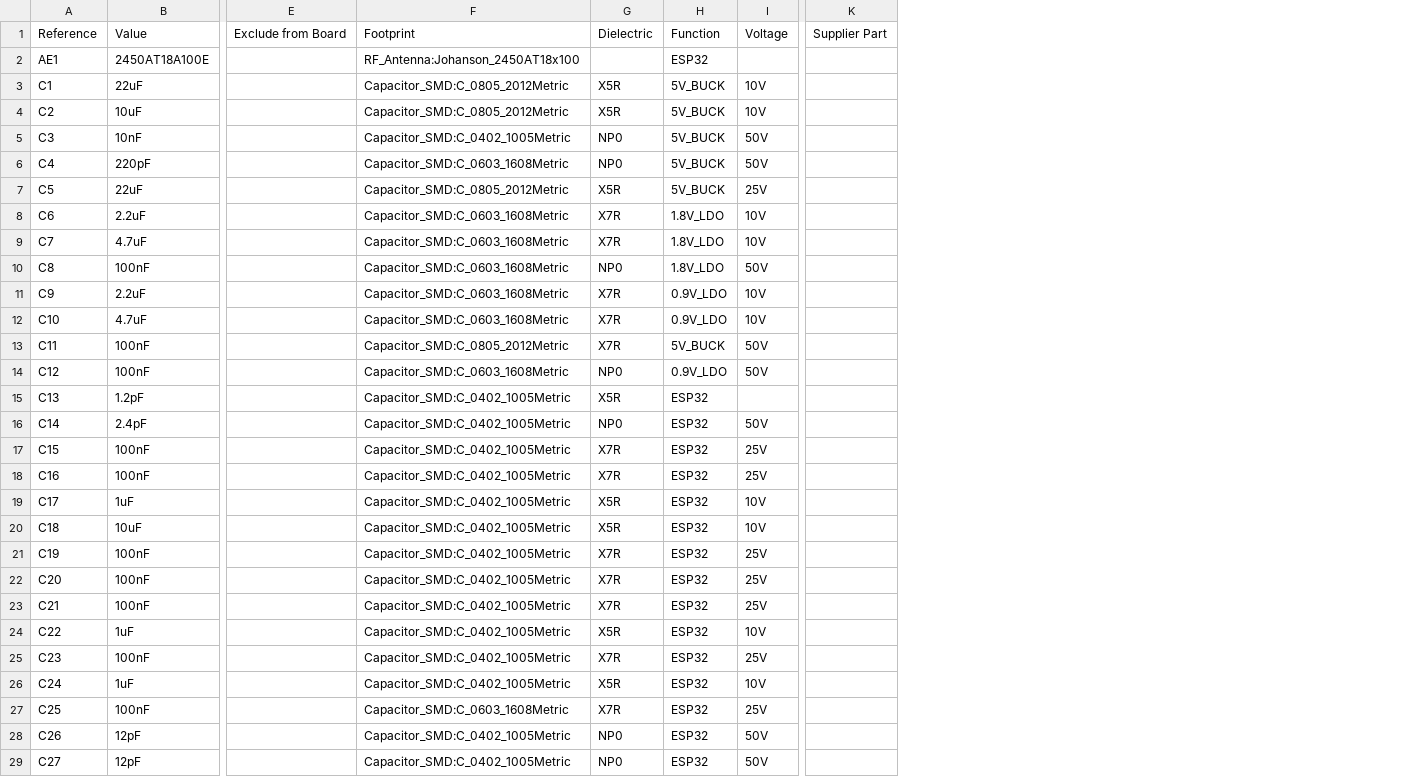
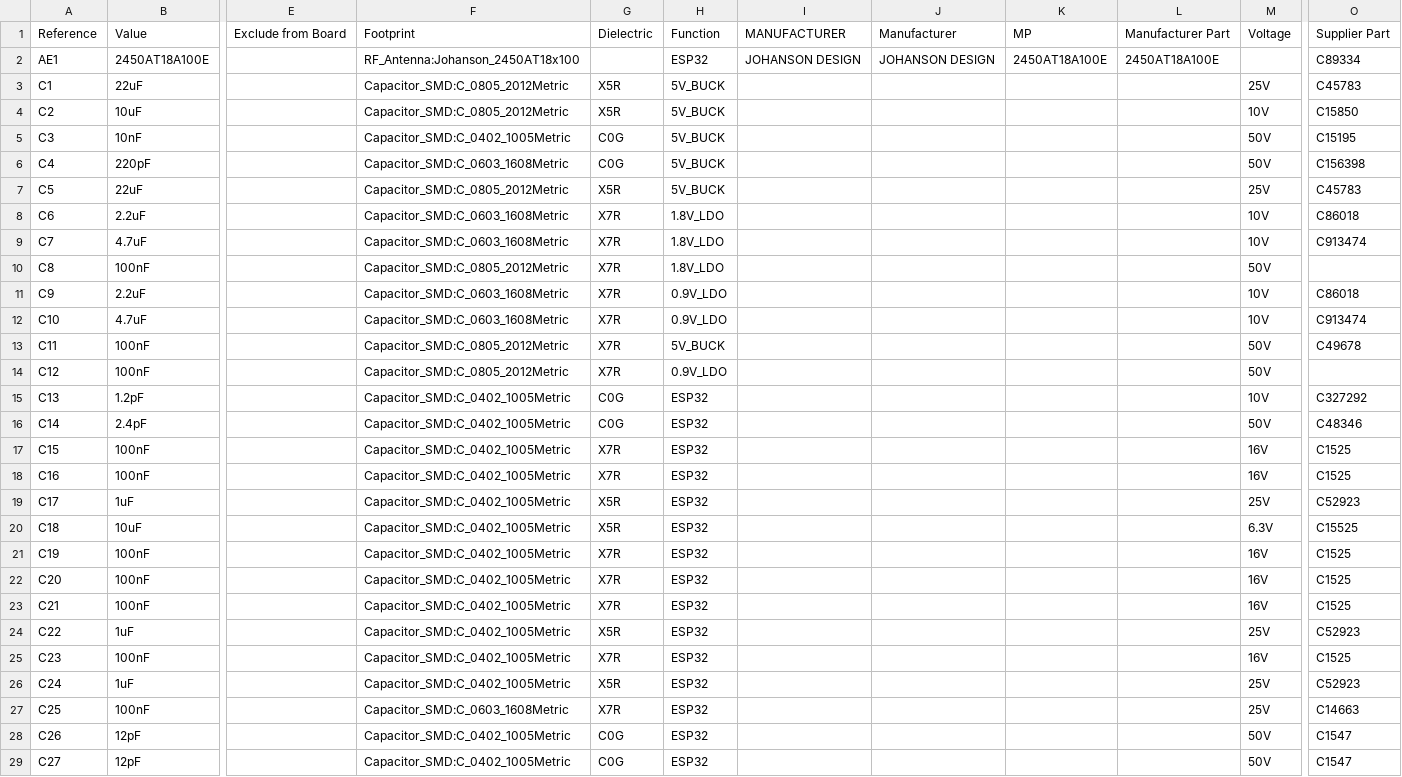
Before and after one commit to iMike78/nest-mini-drop-in-pcb, a CSV file: nest-mini-v2-drop-in-pcb.csv, drawn as a sheet; only a part is shown, gaps mark what is left out; removed rows and columns are numbered as before the commit, all else as after; the diff covers the shown part only; the diff names each change by its address in the sheet, - before the commit and + after, or states it on an @@ line.

```diff
--- a/nest-mini-v2-drop-in-pcb.csv
+++ b/nest-mini-v2-drop-in-pcb.csv
+column I, rows 1-2: MANUFACTURER | JOHANSON DESIGN
+column J, rows 1-2: Manufacturer | JOHANSON DESIGN
+column K, rows 1-2: MP | 2450AT18A100E
+column L, rows 1-2: Manufacturer Part | 2450AT18A100E
-column K, row 1: Supplier Part
+column O, rows 1-29: Supplier Part | C89334 | C45783 | C15850 | C15195 | C156398 | C45783 | C86018 | C913474 |  | C86018 | C913474 | C49678 |  | C327292 | C48346 | C1525 | C1525 | C52923 | C15525 | C1525 | C1525 | C1525 | C52923 | C1525 | C52923 | C14663 | C1547 | C1547
-M3: 10V
+M3: 25V
-G5:G6: NP0
+G5:G6: C0G
-F10: Capacitor_SMD:C_0603_1608Metric
+F10: Capacitor_SMD:C_0805_2012Metric
-G10: NP0
+G10: X7R
-F14: Capacitor_SMD:C_0603_1608Metric
+F14: Capacitor_SMD:C_0805_2012Metric
-G14: NP0
+G14: X7R
-G15: X5R
+G15: C0G
-M15: (empty)
+M15: 10V
-G16: NP0
+G16: C0G
-M17:M18: 25V
+M17:M18: 16V
-M19: 10V
+M19: 25V
-M20: 10V
+M20: 6.3V
-M21:M23: 25V
+M21:M23: 16V
-M24: 10V
+M24: 25V
-M25: 25V
+M25: 16V
-M26: 10V
+M26: 25V
-G28:G29: NP0
+G28:G29: C0G
```
Also changed, not shown: 73 edited cells elsewhere in this file, production/bom.csv, production/positions.csv, 29 other files.
